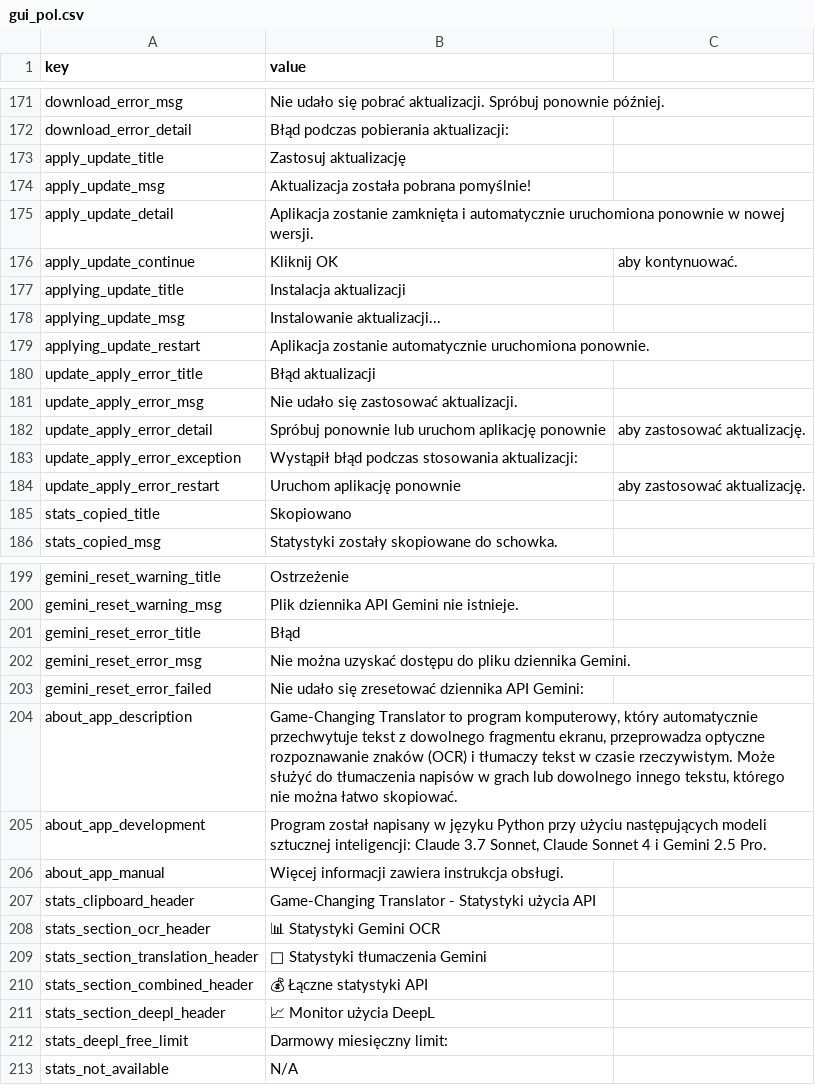
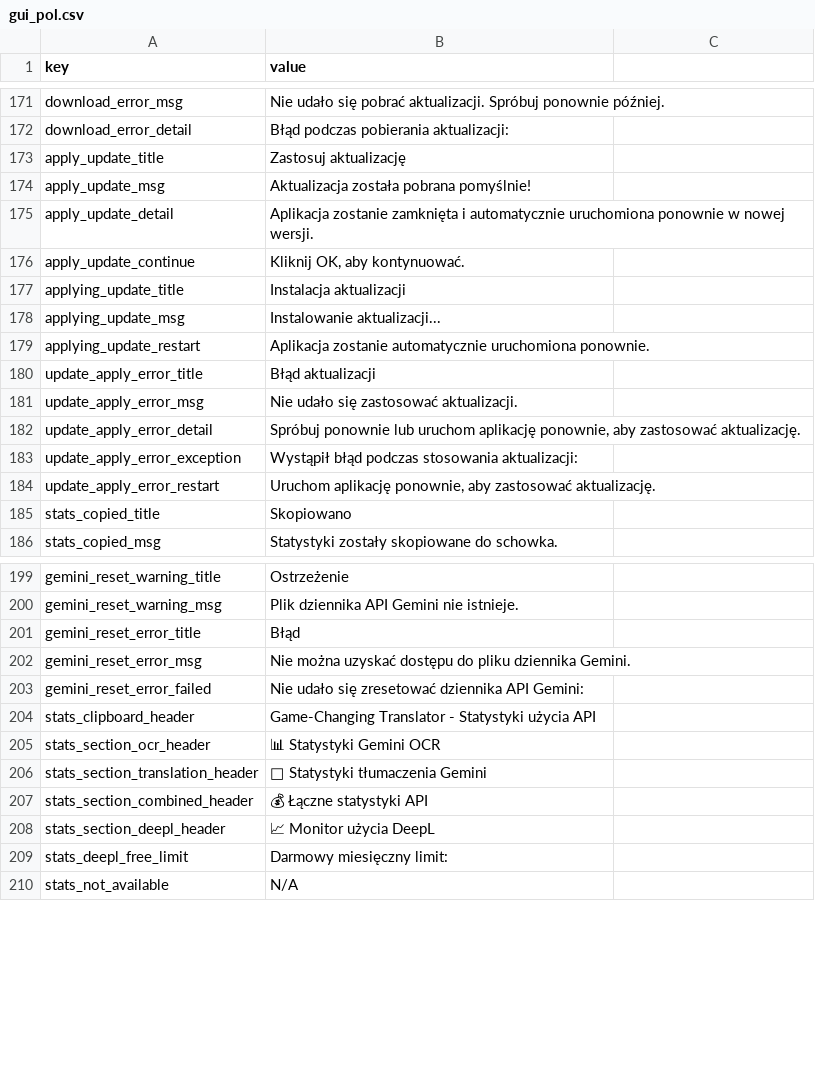
Before and after one commit to Yupsecous/game-title-translator, a CSV file: resources/gui_pol.csv, drawn as a sheet; only a part is shown, gaps mark what is left out.

```diff
--- a/resources/gui_pol.csv
+++ b/resources/gui_pol.csv
@@ -175,3 +175,3 @@ apply_update_msg,Aktualizacja została pobrana pomyślnie!
 apply_update_detail,Aplikacja zostanie zamknięta i automatycznie uruchomiona ponownie w nowej wersji.
-apply_update_continue,Kliknij OK, aby kontynuować.
+apply_update_continue,"Kliknij OK, aby kontynuować."
 applying_update_title,Instalacja aktualizacji
@@ -181,5 +181,5 @@ update_apply_error_title,Błąd aktualizacji
 update_apply_error_msg,Nie udało się zastosować aktualizacji.
-update_apply_error_detail,Spróbuj ponownie lub uruchom aplikację ponownie, aby zastosować aktualizację.
+update_apply_error_detail,"Spróbuj ponownie lub uruchom aplikację ponownie, aby zastosować aktualizację."
 update_apply_error_exception,Wystąpił błąd podczas stosowania aktualizacji:
-update_apply_error_restart,Uruchom aplikację ponownie, aby zastosować aktualizację.
+update_apply_error_restart,"Uruchom aplikację ponownie, aby zastosować aktualizację."
 stats_copied_title,Skopiowano
@@ -203,5 +203,2 @@ gemini_reset_error_msg,Nie można uzyskać dostępu do pliku dziennika Gemini.
 gemini_reset_error_failed,Nie udało się zresetować dziennika API Gemini:
-about_app_description,"Game-Changing Translator to program komputerowy, który automatycznie przechwytuje tekst z dowolnego fragmentu ekranu, przeprowadza optyczne rozpoznawanie znaków (OCR) i tłumaczy tekst w czasie rzeczywistym. Może służyć do tłumaczenia napisów w grach lub dowolnego innego tekstu, którego nie można łatwo skopiować."
-about_app_development,"Program został napisany w języku Python przy użyciu następujących modeli sztucznej inteligencji: Claude 3.7 Sonnet, Claude Sonnet 4 i Gemini 2.5 Pro."
-about_app_manual,"Więcej informacji zawiera instrukcja obsługi."
 stats_clipboard_header,Game-Changing Translator - Statystyki użycia API
```
Also changed, not shown: resources/gui_eng.csv, 2 other files.
